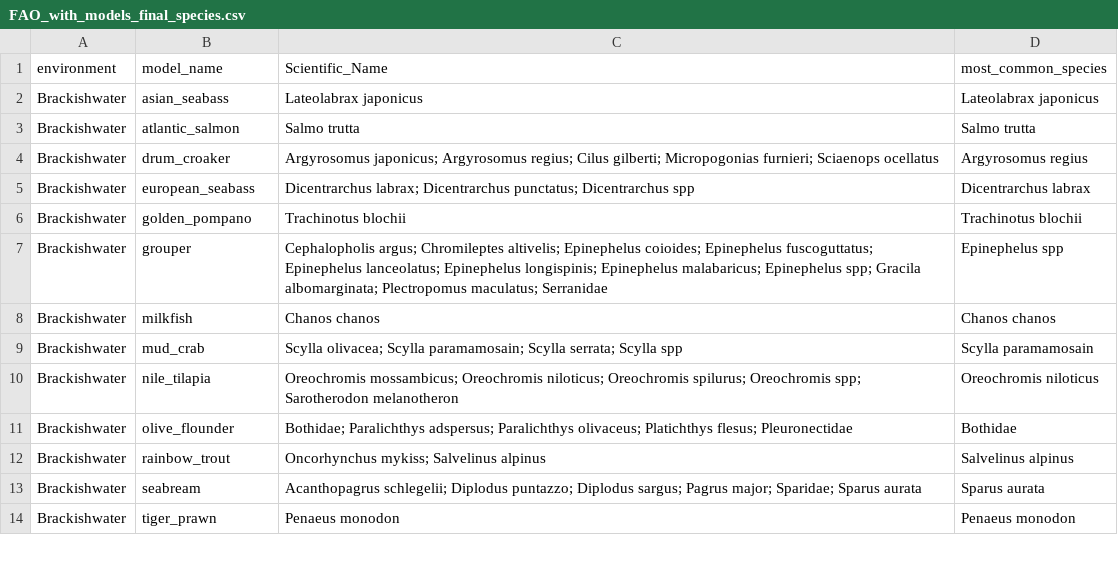
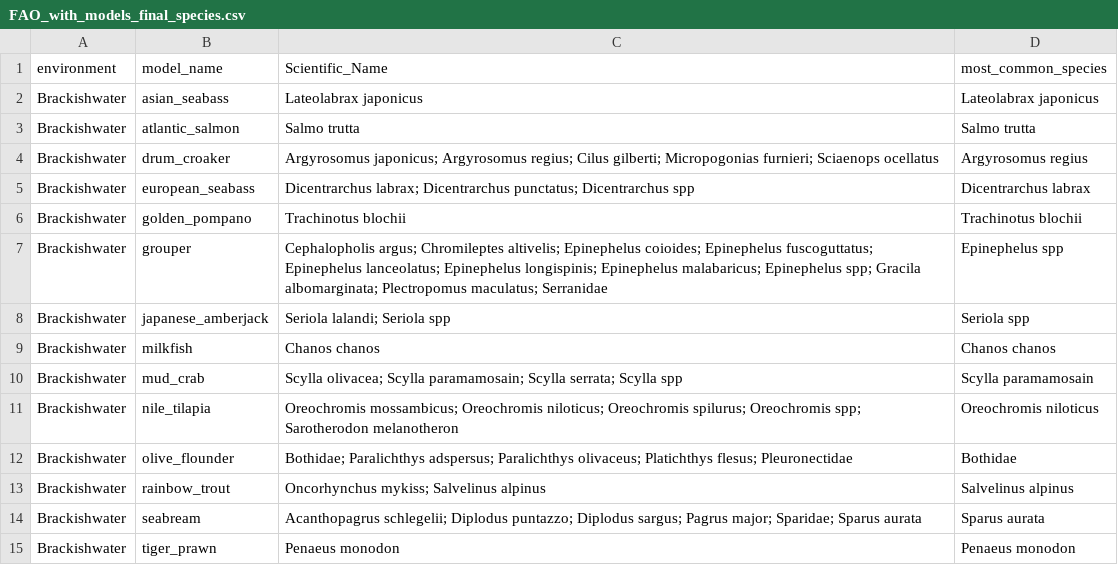
Before and after one commit to Sustainable-Aquafeeds-Project/climate_risks_to_fed_mariculture, a CSV file: data/prepped_data/FAO_with_models_final_species.csv, drawn as a sheet; only a part is shown; the diff names each change by its address in the sheet, - before the commit and + after, or states it on an @@ line.

```diff
--- a/data/prepped_data/FAO_with_models_final_species.csv
+++ b/data/prepped_data/FAO_with_models_final_species.csv
+row 8: Brackishwater | japanese_amberjack | Seriola lalandi; Seriola spp | Seriola spp
```
Also changed, not shown: data/prepped_data/FAO_with_models_final_production.csv, data/raw_data/top_species_model_keys.csv, 12 other files.
